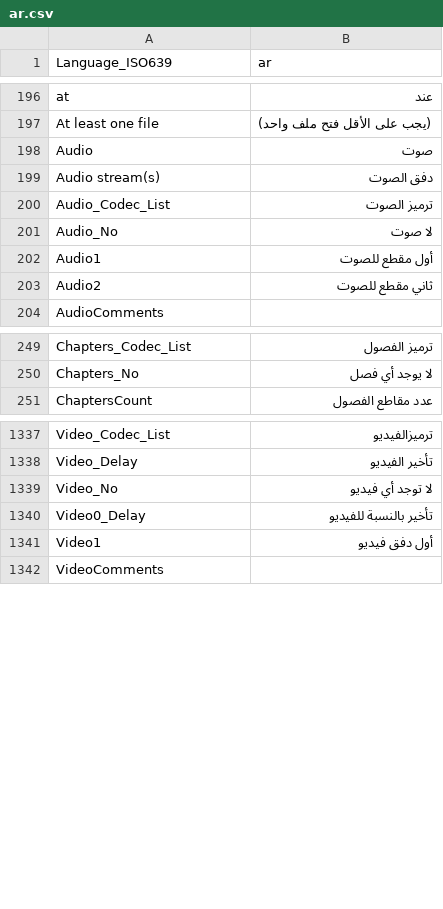
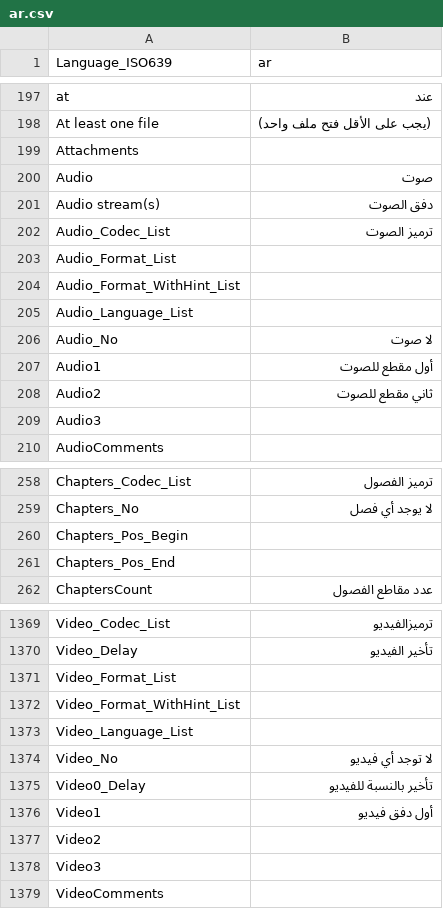
Before and after one commit to lemutec/MediaInfoNet, a CSV file: pack/Resource/Plugin/Language/ar.csv, drawn as a sheet; only a part is shown, gaps mark what is left out; the diff covers the shown part only.

```diff
--- a/pack/Resource/Plugin/Language/ar.csv
+++ b/pack/Resource/Plugin/Language/ar.csv
@@ -197,2 +198,3 @@ at;عند
 At least one file;(يجب على الأقل فتح ملف واحد)
+Attachments;
 Audio;صوت
@@ -200,2 +202,5 @@ Audio stream(s);دفق الصوت
 Audio_Codec_List;ترميز الصوت
+Audio_Format_List;
+Audio_Format_WithHint_List;
+Audio_Language_List;
 Audio_No;لا صوت
@@ -203,2 +208,3 @@ Audio1;أول مقطع للصوت
 Audio2;ثاني مقطع للصوت
+Audio3;
 AudioComments;
@@ -250,2 +259,4 @@ Chapters_Codec_List;ترميز الفصول
 Chapters_No;لا يوجد أي فصل
+Chapters_Pos_Begin;
+Chapters_Pos_End;
 ChaptersCount;عدد مقاطع الفصول
@@ -1338,2 +1370,5 @@ Video_Codec_List;ترميزالفيديو
 Video_Delay;تأخير الفيديو
+Video_Format_List;
+Video_Format_WithHint_List;
+Video_Language_List;
 Video_No;لا توجد أي فيديو
@@ -1341,2 +1376,4 @@ Video0_Delay;تأخير بالنسبة للفيديو
 Video1;أول دفق فيديو
+Video2;
+Video3;
 VideoComments;
```
Also changed, not shown: 26 added rows, 1 moved row and 2 edited cells elsewhere in this file, pack/Resource/Plugin/Language/be.csv, pack/Resource/Plugin/Language/bg.csv, 38 other files.
